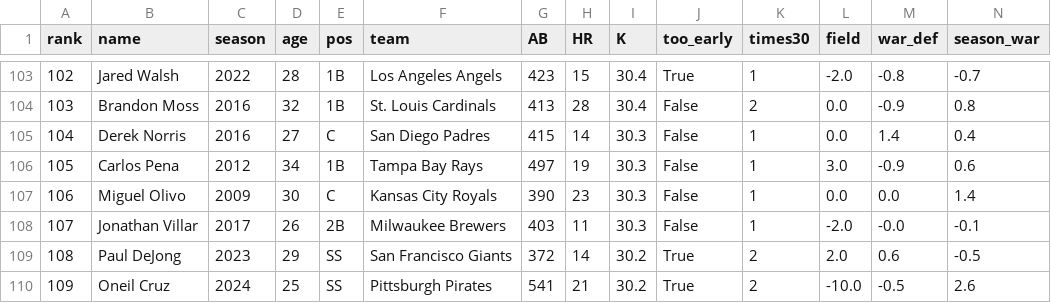
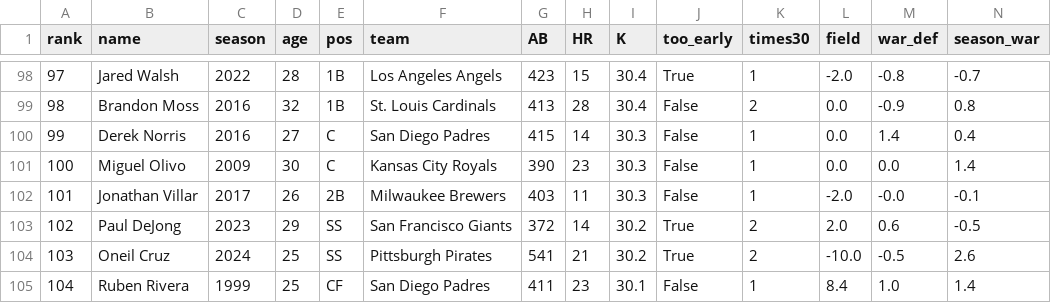
Before and after one commit to SoxStats/Sox-Stats, a CSV file: analysis/k30_comps.csv, drawn as a sheet; only a part is shown, gaps mark what is left out; the shorter side is filled out with more unchanged rows; rows hold the shown columns only; the diff covers the shown part only; the diff names each change by its address in the sheet, - before the commit and + after, or states it on an @@ line.

```diff
--- a/analysis/k30_comps.csv
+++ b/analysis/k30_comps.csv
@@ column A (rank) renumbered from row 22 down @@
-row 106: 105 | Carlos Pena | 2012 | 34 | 1B | Tampa Bay Rays | 497 | 19 | 30.3 | False | 1 | 3.0 | -0.9 | 0.6
```
Also changed, not shown: 5 removed rows elsewhere in this file, 2 other files.
